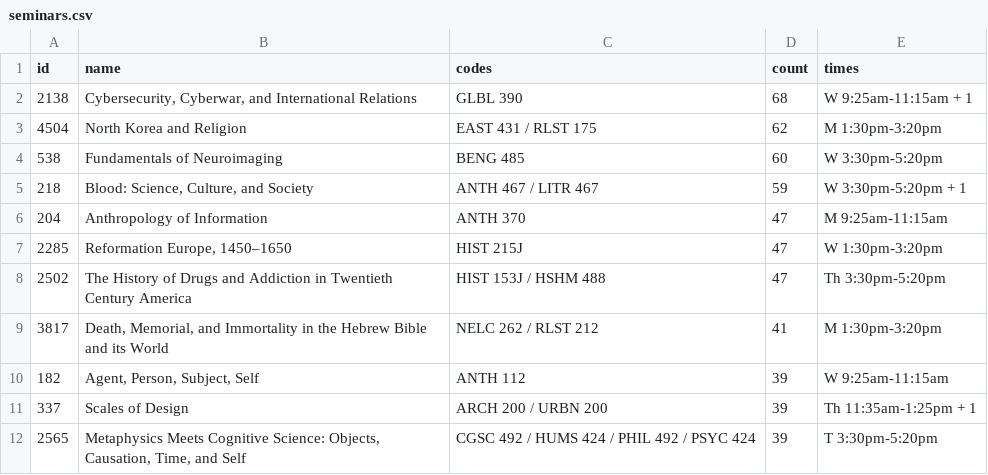
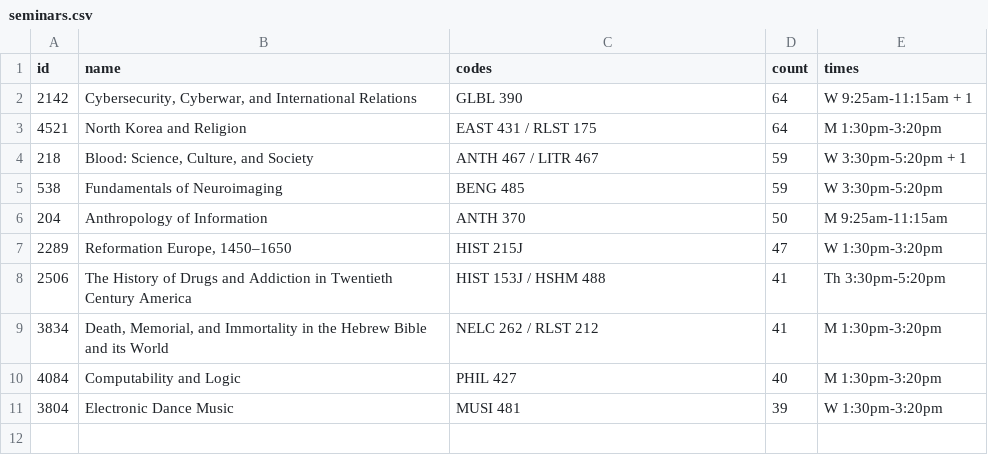
Before and after one commit to yaledailynews/ydntech.github.io, a CSV file: public_projects/popular_courses_202201/data/seminars.csv, drawn as a sheet.

```diff
--- a/public_projects/popular_courses_202201/data/seminars.csv
+++ b/public_projects/popular_courses_202201/data/seminars.csv
@@ -1,12 +1,11 @@
 id,name,codes,count,times
-2138,"Cybersecurity, Cyberwar, and International Relations",GLBL 390,68,W 9:25am-11:15am + 1
-4504,North Korea and Religion,EAST 431 / RLST 175,62,M 1:30pm-3:20pm
-538,Fundamentals of Neuroimaging,BENG 485,60,W 3:30pm-5:20pm
+2142,"Cybersecurity, Cyberwar, and International Relations",GLBL 390,64,W 9:25am-11:15am + 1
+4521,North Korea and Religion,EAST 431 / RLST 175,64,M 1:30pm-3:20pm
 218,"Blood: Science, Culture, and Society",ANTH 467 / LITR 467,59,W 3:30pm-5:20pm + 1
-204,Anthropology of Information,ANTH 370,47,M 9:25am-11:15am
-2285,"Reformation Europe, 1450–1650",HIST 215J,47,W 1:30pm-3:20pm
-2502,The History of Drugs and Addiction in Twentieth Century America,HIST 153J / HSHM 488,47,Th 3:30pm-5:20pm
-3817,"Death, Memorial, and Immortality in the Hebrew Bible and its World",NELC 262 / RLST 212,41,M 1:30pm-3:20pm
-182,"Agent, Person, Subject, Self",ANTH 112,39,W 9:25am-11:15am
-337,Scales of Design,ARCH 200 / URBN 200,39,Th 11:35am-1:25pm + 1
-2565,"Metaphysics Meets Cognitive Science: Objects, Causation, Time, and Self",CGSC 492 / HUMS 424 / PHIL 492 / PSYC 424,39,T 3:30pm-5:20pm
+538,Fundamentals of Neuroimaging,BENG 485,59,W 3:30pm-5:20pm
+204,Anthropology of Information,ANTH 370,50,M 9:25am-11:15am
+2289,"Reformation Europe, 1450–1650",HIST 215J,47,W 1:30pm-3:20pm
+2506,The History of Drugs and Addiction in Twentieth Century America,HIST 153J / HSHM 488,41,Th 3:30pm-5:20pm
+3834,"Death, Memorial, and Immortality in the Hebrew Bible and its World",NELC 262 / RLST 212,41,M 1:30pm-3:20pm
+4084,Computability and Logic,PHIL 427,40,M 1:30pm-3:20pm
+3804,Electronic Dance Music,MUSI 481,39,W 1:30pm-3:20pm
```
Also changed, not shown: public_projects/popular_courses_202201/data/most_shopped.csv, public_projects/popular_courses_202201/data/trending.csv.
